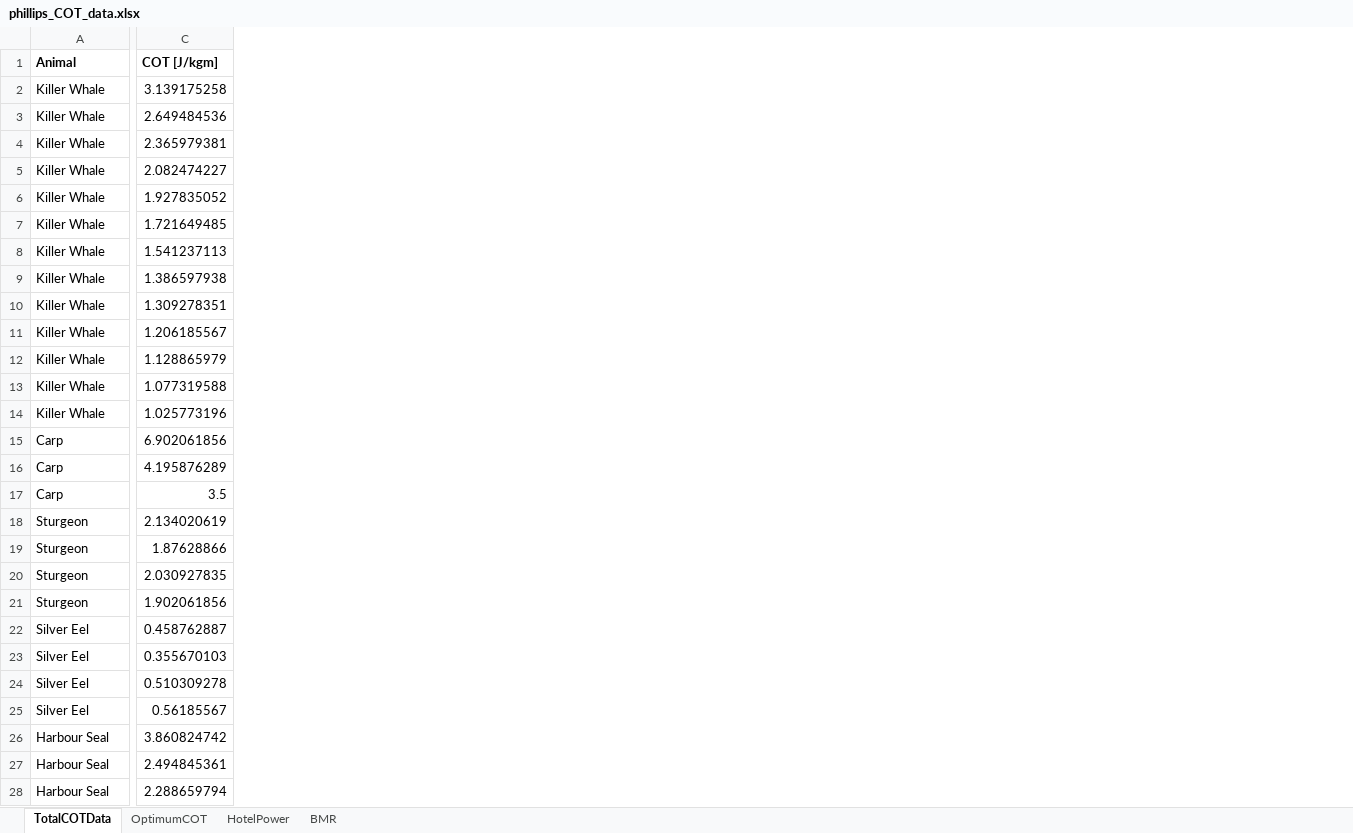
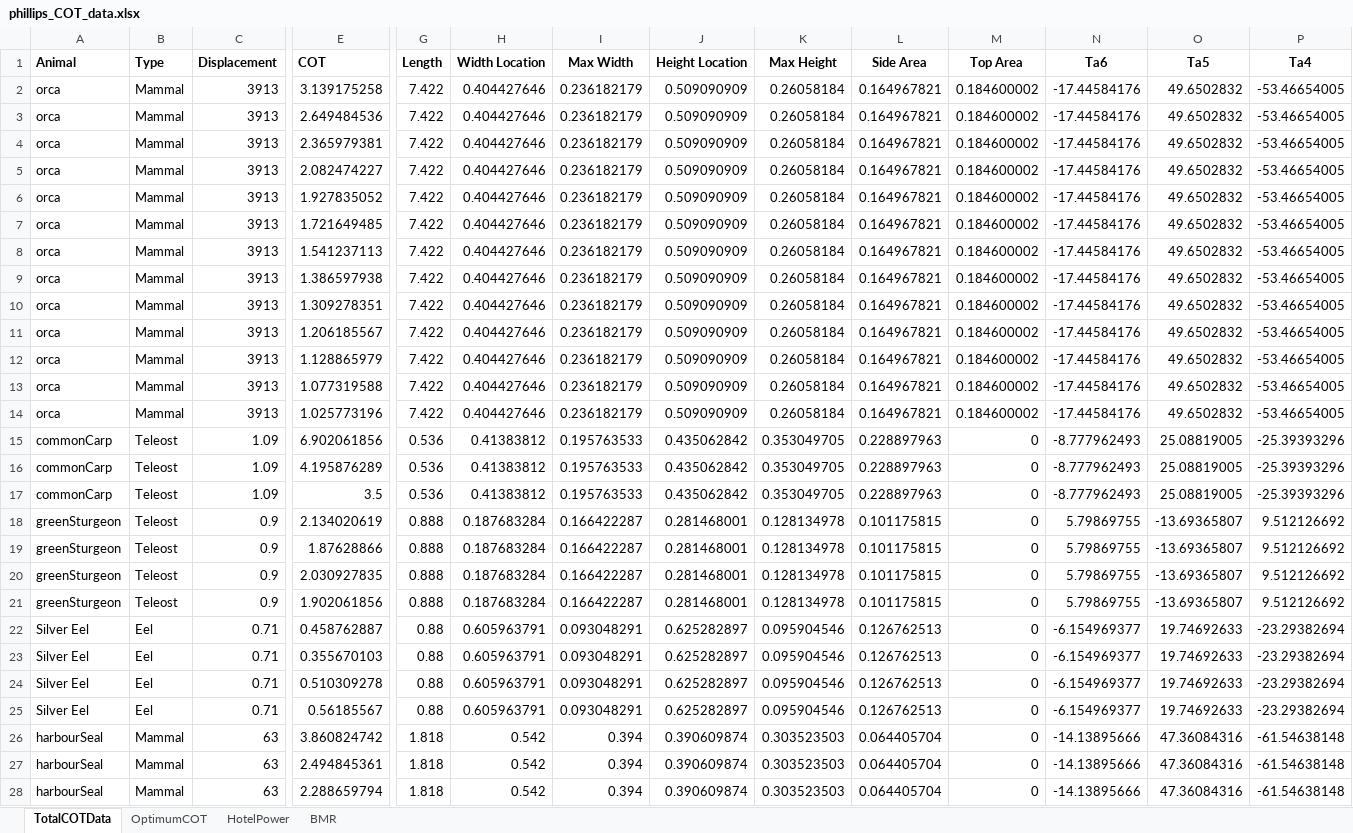
Before and after one commit to michaelcoe/Ika-Fit, an Excel workbook: phillips_COT_data.xlsx, sheet TotalCOTData, drawn as a sheet; only a part is shown, gaps mark what is left out; values as stored, in another font and other column widths than the file's, no borders; addresses are those after the commit; the diff covers the shown part only; the diff names each change by its address in the sheet, - before the commit and + after, or states it on an @@ line.

```diff
--- a/phillips_COT_data.xlsx (sheet TotalCOTData)
+++ b/phillips_COT_data.xlsx (sheet TotalCOTData)
+column B (Type), rows 2-28: Mammal | Mammal | Mammal | Mammal | Mammal | Mammal | Mammal | Mammal | Mammal | Mammal | Mammal | Mammal | Mammal | Teleost | Teleost | Teleost | Teleost | Teleost | Teleost | Teleost | Eel | Eel | Eel | Eel | Mammal | Mammal | Mammal
+column C (Displacement), rows 2-28: 3913 | 3913 | 3913 | 3913 | 3913 | 3913 | 3913 | 3913 | 3913 | 3913 | 3913 | 3913 | 3913 | 1.09 | 1.09 | 1.09 | 0.9 | 0.9 | 0.9 | 0.9 | 0.71 | 0.71 | 0.71 | 0.71 | 63 | 63 | 63
+column G (Length), rows 2-28: 7.422 | 7.422 | 7.422 | 7.422 | 7.422 | 7.422 | 7.422 | 7.422 | 7.422 | 7.422 | 7.422 | 7.422 | 7.422 | 0.536 | 0.536 | 0.536 | 0.888 | 0.888 | 0.888 | 0.888 | 0.88 | 0.88 | 0.88 | 0.88 | 1.818 | 1.818 | 1.818
+column H (Width Location), rows 2-28: 0.404427646 | 0.404427646 | 0.404427646 | 0.404427646 | 0.404427646 | 0.404427646 | 0.404427646 | 0.404427646 | 0.404427646 | 0.404427646 | 0.404427646 | 0.404427646 | 0.404427646 | 0.41383812 | 0.41383812 | 0.41383812 | 0.187683284 | 0.187683284 | 0.187683284 | 0.187683284 | 0.605963791 | 0.605963791 | 0.605963791 | 0.605963791 | 0.542 | 0.542 | 0.542
+column I (Max Width), rows 2-28: 0.236182179 | 0.236182179 | 0.236182179 | 0.236182179 | 0.236182179 | 0.236182179 | 0.236182179 | 0.236182179 | 0.236182179 | 0.236182179 | 0.236182179 | 0.236182179 | 0.236182179 | 0.195763533 | 0.195763533 | 0.195763533 | 0.166422287 | 0.166422287 | 0.166422287 | 0.166422287 | 0.093048291 | 0.093048291 | 0.093048291 | 0.093048291 | 0.394 | 0.394 | 0.394
+column J (Height Location), rows 2-28: 0.509090909 | 0.509090909 | 0.509090909 | 0.509090909 | 0.509090909 | 0.509090909 | 0.509090909 | 0.509090909 | 0.509090909 | 0.509090909 | 0.509090909 | 0.509090909 | 0.509090909 | 0.435062842 | 0.435062842 | 0.435062842 | 0.281468001 | 0.281468001 | 0.281468001 | 0.281468001 | 0.625282897 | 0.625282897 | 0.625282897 | 0.625282897 | 0.390609874 | 0.390609874 | 0.390609874
+column K (Max Height), rows 2-28: 0.26058184 | 0.26058184 | 0.26058184 | 0.26058184 | 0.26058184 | 0.26058184 | 0.26058184 | 0.26058184 | 0.26058184 | 0.26058184 | 0.26058184 | 0.26058184 | 0.26058184 | 0.353049705 | 0.353049705 | 0.353049705 | 0.128134978 | 0.128134978 | 0.128134978 | 0.128134978 | 0.095904546 | 0.095904546 | 0.095904546 | 0.095904546 | 0.303523503 | 0.303523503 | 0.303523503
+column L (Side Area), rows 2-28: 0.164967821 | 0.164967821 | 0.164967821 | 0.164967821 | 0.164967821 | 0.164967821 | 0.164967821 | 0.164967821 | 0.164967821 | 0.164967821 | 0.164967821 | 0.164967821 | 0.164967821 | 0.228897963 | 0.228897963 | 0.228897963 | 0.101175815 | 0.101175815 | 0.101175815 | 0.101175815 | 0.126762513 | 0.126762513 | 0.126762513 | 0.126762513 | 0.064405704 | 0.064405704 | 0.064405704
+column M (Top Area), rows 2-28: 0.184600002 | 0.184600002 | 0.184600002 | 0.184600002 | 0.184600002 | 0.184600002 | 0.184600002 | 0.184600002 | 0.184600002 | 0.184600002 | 0.184600002 | 0.184600002 | 0.184600002 | 0 | 0 | 0 | 0 | 0 | 0 | 0 | 0 | 0 | 0 | 0 | 0 | 0 | 0
+column N (Ta6), rows 2-28: -17.44584176 | -17.44584176 | -17.44584176 | -17.44584176 | -17.44584176 | -17.44584176 | -17.44584176 | -17.44584176 | -17.44584176 | -17.44584176 | -17.44584176 | -17.44584176 | -17.44584176 | -8.777962493 | -8.777962493 | -8.777962493 | 5.79869755 | 5.79869755 | 5.79869755 | 5.79869755 | -6.154969377 | -6.154969377 | -6.154969377 | -6.154969377 | -14.13895666 | -14.13895666 | -14.13895666
+column O (Ta5), rows 2-28: 49.6502832 | 49.6502832 | 49.6502832 | 49.6502832 | 49.6502832 | 49.6502832 | 49.6502832 | 49.6502832 | 49.6502832 | 49.6502832 | 49.6502832 | 49.6502832 | 49.6502832 | 25.08819005 | 25.08819005 | 25.08819005 | -13.69365807 | -13.69365807 | -13.69365807 | -13.69365807 | 19.74692633 | 19.74692633 | 19.74692633 | 19.74692633 | 47.36084316 | 47.36084316 | 47.36084316
+column P (Ta4), rows 2-28: -53.46654005 | -53.46654005 | -53.46654005 | -53.46654005 | -53.46654005 | -53.46654005 | -53.46654005 | -53.46654005 | -53.46654005 | -53.46654005 | -53.46654005 | -53.46654005 | -53.46654005 | -25.39393296 | -25.39393296 | -25.39393296 | 9.512126692 | 9.512126692 | 9.512126692 | 9.512126692 | -23.29382694 | -23.29382694 | -23.29382694 | -23.29382694 | -61.54638148 | -61.54638148 | -61.54638148
-E1: COT [J/kgm]
+E1: COT
-A2:A14 (Animal): Killer Whale
+A2:A14 (Animal): orca
-A15:A17 (Animal): Carp
+A15:A17 (Animal): commonCarp
-A18:A21 (Animal): Sturgeon
+A18:A21 (Animal): greenSturgeon
-A26:A28 (Animal): Harbour Seal
+A26:A28 (Animal): harbourSeal
```
Also changed, not shown: 21 added columns and 4 edited cells elsewhere in this sheet, blenderSalmonScaling.xlsx, 33 other files.
